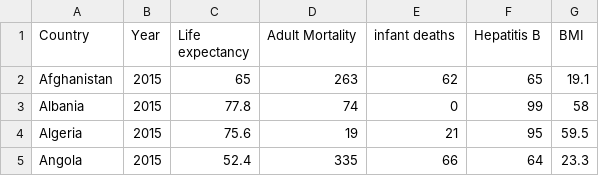
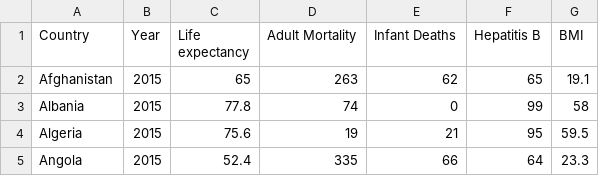
Before and after one commit to kim-truong/FIT3179, a CSV file: lifeexpectancy.csv, drawn as a sheet; only a part is shown.

Commit message:
Update lifeexpectancy.csv

```diff
--- a/lifeexpectancy.csv
+++ b/lifeexpectancy.csv
@@ -1,2 +1,2 @@
-Country,Year,Life expectancy ,Adult Mortality,infant deaths,Hepatitis B, BMI
+Country,Year,Life expectancy,Adult Mortality,Infant Deaths,Hepatitis B,BMI
 Afghanistan,2015,65,263,62,65,19.1
```
